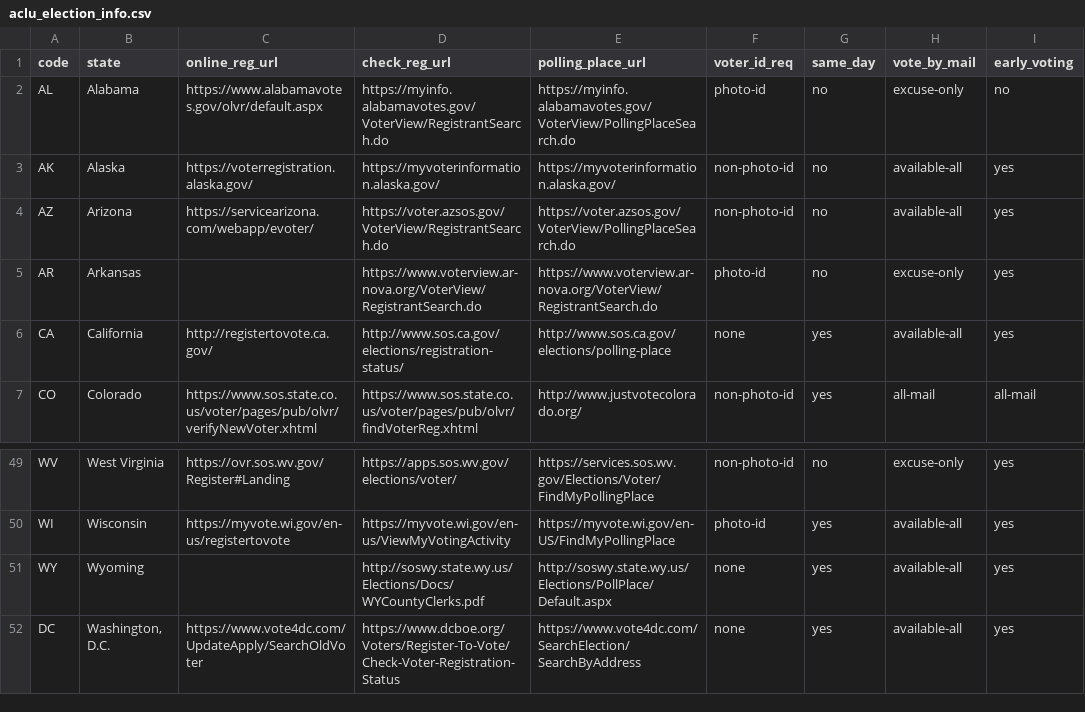
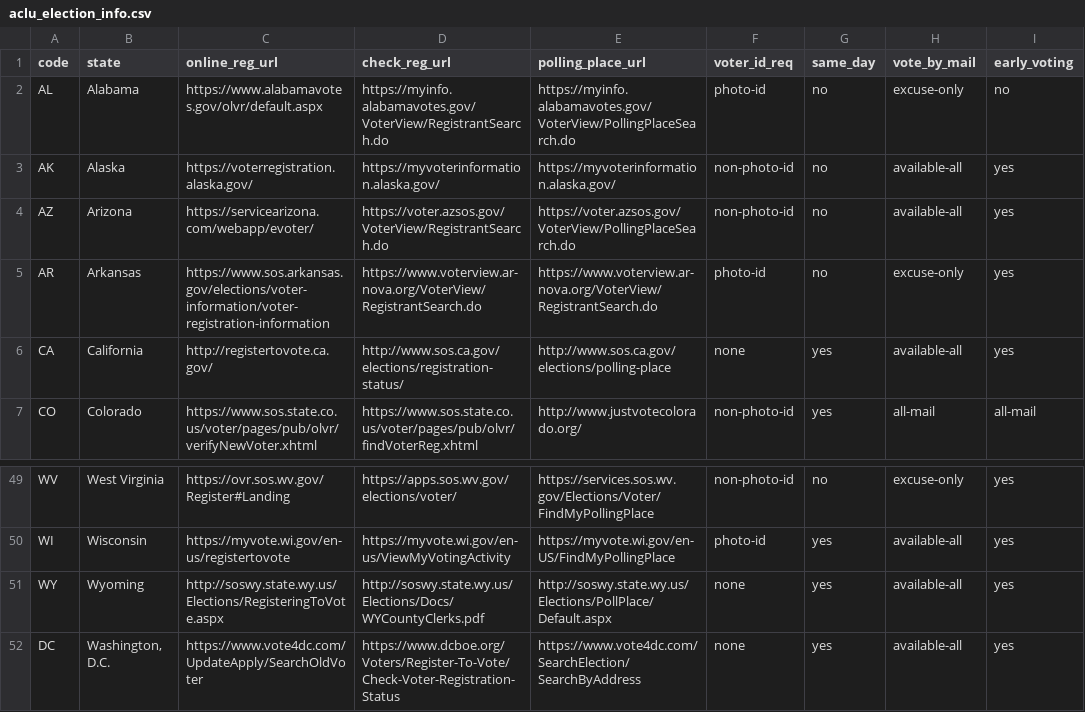
Before and after one commit to aclu-national/elections-api, a CSV file: sources/aclu/aclu_election_info.csv, drawn as a sheet; only a part is shown, gaps mark what is left out; the diff covers the shown part only; the diff names each change by its address in the sheet, - before the commit and + after, or states it on an @@ line.

```diff
--- a/sources/aclu/aclu_election_info.csv
+++ b/sources/aclu/aclu_election_info.csv
-C5 (online_reg_url): (empty)
+C5 (online_reg_url): https://www.sos.arkansas.gov/elections/voter-information/voter-registration-information
-C51 (online_reg_url): (empty)
+C51 (online_reg_url): http://soswy.state.wy.us/Elections/RegisteringToVote.aspx
```
Also changed, not shown: 12 edited cells elsewhere in this file.
